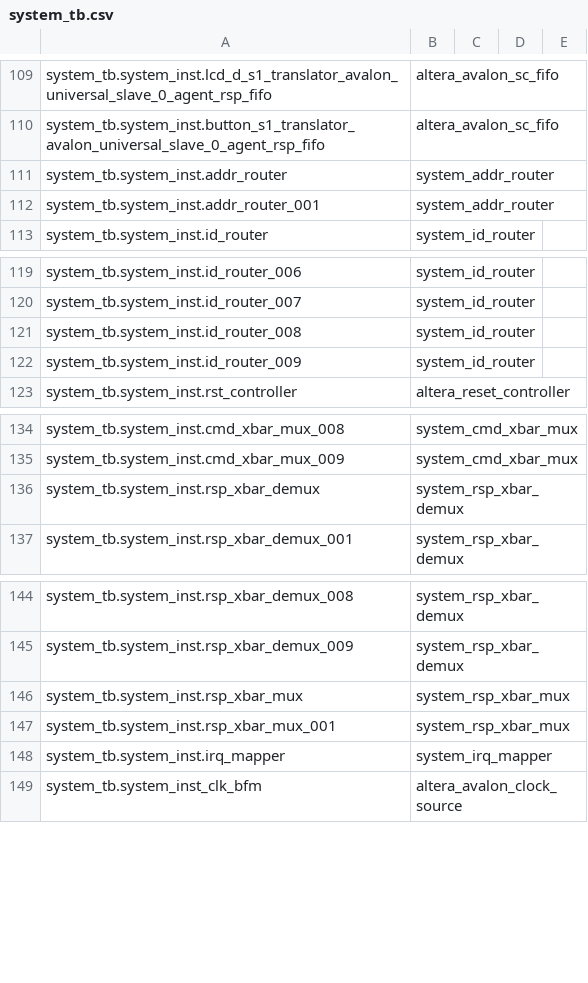
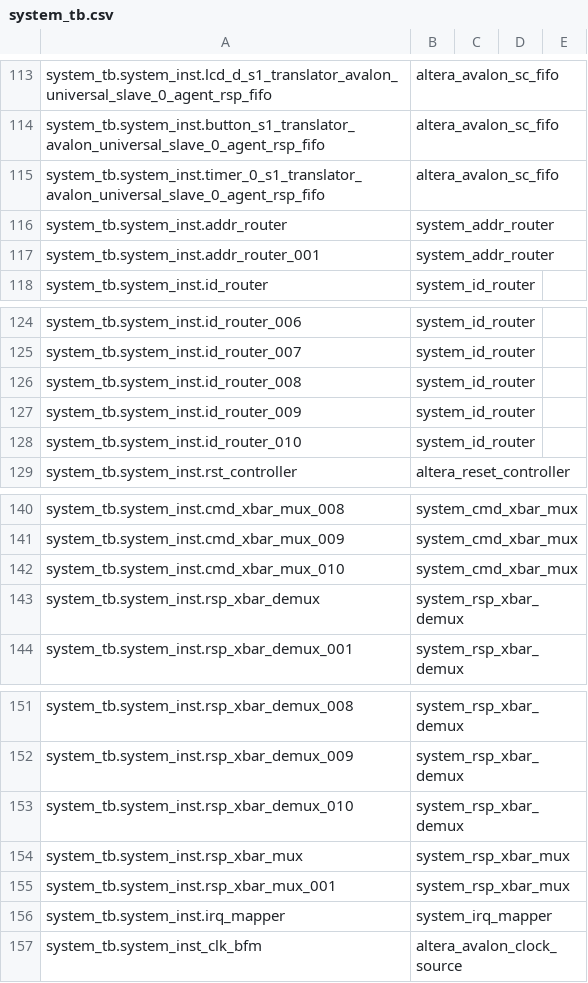
Before and after one commit to tiesen243/alarm-clock, a CSV file: lab_6/system_tb.csv, drawn as a sheet; only a part is shown, gaps mark what is left out; the diff covers the shown part only.

```diff
--- a/lab_6/system_tb.csv
+++ b/lab_6/system_tb.csv
@@ -110,2 +114,3 @@ system_tb.system_inst.lcd_d_s1_translator_avalon_universal_slave_0_agent_rsp_fif
 system_tb.system_inst.button_s1_translator_avalon_universal_slave_0_agent_rsp_fifo,altera_avalon_sc_fifo
+system_tb.system_inst.timer_0_s1_translator_avalon_universal_slave_0_agent_rsp_fifo,altera_avalon_sc_fifo
 system_tb.system_inst.addr_router,system_addr_router
@@ -122,2 +127,3 @@ system_tb.system_inst.id_router_008,system_id_router
 system_tb.system_inst.id_router_009,system_id_router
+system_tb.system_inst.id_router_010,system_id_router
 system_tb.system_inst.rst_controller,altera_reset_controller
@@ -135,2 +141,3 @@ system_tb.system_inst.cmd_xbar_mux_008,system_cmd_xbar_mux
 system_tb.system_inst.cmd_xbar_mux_009,system_cmd_xbar_mux
+system_tb.system_inst.cmd_xbar_mux_010,system_cmd_xbar_mux
 system_tb.system_inst.rsp_xbar_demux,system_rsp_xbar_demux
@@ -145,2 +152,3 @@ system_tb.system_inst.rsp_xbar_demux_008,system_rsp_xbar_demux
 system_tb.system_inst.rsp_xbar_demux_009,system_rsp_xbar_demux
+system_tb.system_inst.rsp_xbar_demux_010,system_rsp_xbar_demux
 system_tb.system_inst.rsp_xbar_mux,system_rsp_xbar_mux
```
Also changed, not shown: 4 added rows and 3 edited cells elsewhere in this file, 16 other files.
